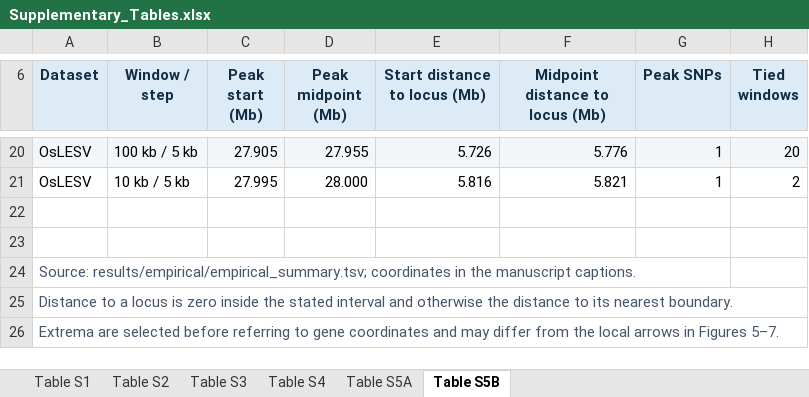
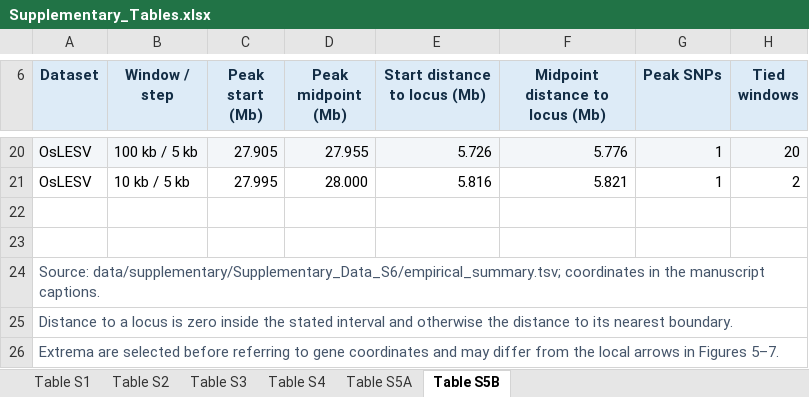
Before and after one commit to Jeondong/qtlseq-refine, an Excel workbook: tables/Supplementary_Tables.xlsx, sheet Table S5B, drawn as a sheet; only a part is shown, gaps mark what is left out; values as stored, in another font and other column widths than the file's, no borders; the diff names each change by its address in the sheet, - before the commit and + after, or states it on an @@ line.

Commit message:
Group supplementary results under data and add supported rice windows
Move eight saved result files into data/supplementary without changing their contents. Add data indexes and a verified 16,875-row export that excludes empty empirical windows. Update scripts, provenance, README and table source paths while preserving the original six Excel files.

```diff
--- a/tables/Supplementary_Tables.xlsx (sheet Table S5B)
+++ b/tables/Supplementary_Tables.xlsx (sheet Table S5B)
-A24 (Dataset): Source: results/empirical/empirical_summary.tsv; coordinates in…
+A24 (Dataset): Source: data/supplementary/Supplementary_Data_S6/empirical_summary.tsv; coordinates in…
```
Also changed, not shown: sheet Table S2, sheet Table S4, sheet Table S1, sheet Table S5A, sheet Table S3, 16 other files.
